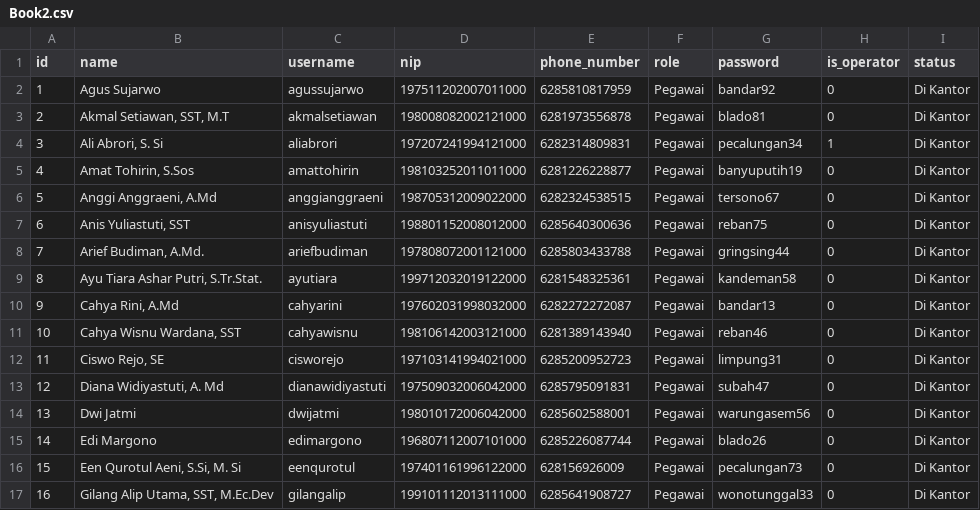
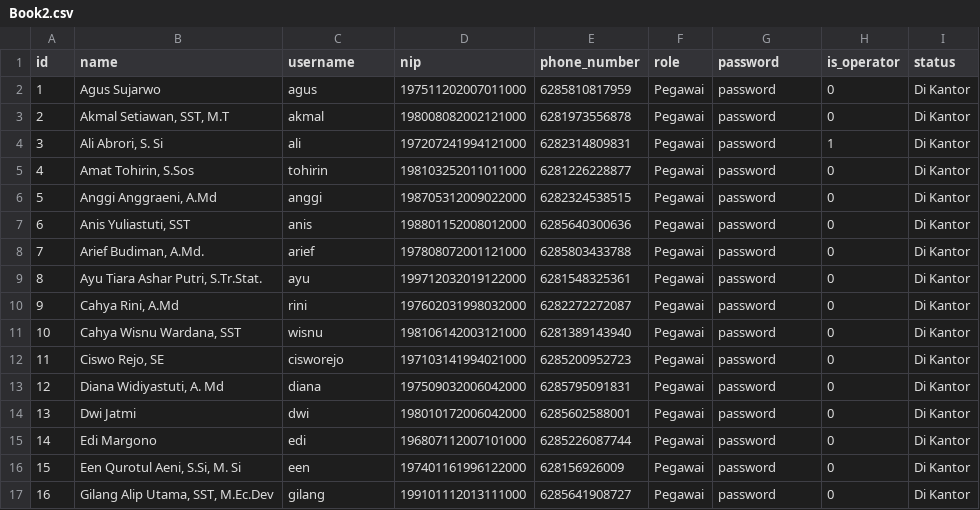
Before and after one commit to hilalski/bpsbtg, a CSV file: database/seeders/data/csv/Book2.csv, drawn as a sheet; only a part is shown; the diff covers the shown part only.

```diff
--- a/database/seeders/data/csv/Book2.csv
+++ b/database/seeders/data/csv/Book2.csv
@@ -1,17 +1,17 @@
 id;name;username;nip;phone_number;role;password;is_operator;status
-1;Agus Sujarwo;agussujarwo;197511202007011000;6285810817959;Pegawai;bandar92;0;Di Kantor
-2;Akmal Setiawan, SST, M.T;akmalsetiawan;198008082002121000;6281973556878;Pegawai;blado81;0;Di Kantor
-3;Ali Abrori, S. Si;aliabrori;197207241994121000;6282314809831;Pegawai;pecalungan34;1;Di Kantor
-4;Amat Tohirin, S.Sos;amattohirin;198103252011011000;6281226228877;Pegawai;banyuputih19;0;Di Kantor
-5;Anggi Anggraeni, A.Md;anggianggraeni;198705312009022000;6282324538515;Pegawai;tersono67;0;Di Kantor
-6;Anis Yuliastuti, SST;anisyuliastuti;198801152008012000;6285640300636;Pegawai;reban75;0;Di Kantor
-7;Arief Budiman, A.Md.;ariefbudiman;197808072001121000;6285803433788;Pegawai;gringsing44;0;Di Kantor
-8;Ayu Tiara Ashar Putri, S.Tr.Stat.;ayutiara;199712032019122000;6281548325361;Pegawai;kandeman58;0;Di Kantor
-9;Cahya Rini, A.Md;cahyarini;197602031998032000;6282272272087;Pegawai;bandar13;0;Di Kantor
-10;Cahya Wisnu Wardana, SST;cahyawisnu;198106142003121000;6281389143940;Pegawai;reban46;0;Di Kantor
-11;Ciswo Rejo, SE;cisworejo;197103141994021000;6285200952723;Pegawai;limpung31;0;Di Kantor
-12;Diana Widiyastuti, A. Md;dianawidiyastuti;197509032006042000;6285795091831;Pegawai;subah47;0;Di Kantor
-13;Dwi Jatmi;dwijatmi;198010172006042000;6285602588001;Pegawai;warungasem56;0;Di Kantor
-14;Edi Margono;edimargono;196807112007101000;6285226087744;Pegawai;blado26;0;Di Kantor
-15;Een Qurotul Aeni, S.Si, M. Si;eenqurotul;197401161996122000;628156926009;Pegawai;pecalungan73;0;Di Kantor
-16;Gilang Alip Utama, SST, M.Ec.Dev;gilangalip;199101112013111000;6285641908727;Pegawai;wonotunggal33;0;Di Kantor
+1;Agus Sujarwo;agus;197511202007011000;6285810817959;Pegawai;password;0;Di Kantor
+2;Akmal Setiawan, SST, M.T;akmal;198008082002121000;6281973556878;Pegawai;password;0;Di Kantor
+3;Ali Abrori, S. Si;ali;197207241994121000;6282314809831;Pegawai;password;1;Di Kantor
+4;Amat Tohirin, S.Sos;tohirin;198103252011011000;6281226228877;Pegawai;password;0;Di Kantor
+5;Anggi Anggraeni, A.Md;anggi;198705312009022000;6282324538515;Pegawai;password;0;Di Kantor
+6;Anis Yuliastuti, SST;anis;198801152008012000;6285640300636;Pegawai;password;0;Di Kantor
+7;Arief Budiman, A.Md.;arief;197808072001121000;6285803433788;Pegawai;password;0;Di Kantor
+8;Ayu Tiara Ashar Putri, S.Tr.Stat.;ayu;199712032019122000;6281548325361;Pegawai;password;0;Di Kantor
+9;Cahya Rini, A.Md;rini;197602031998032000;6282272272087;Pegawai;password;0;Di Kantor
+10;Cahya Wisnu Wardana, SST;wisnu;198106142003121000;6281389143940;Pegawai;password;0;Di Kantor
+11;Ciswo Rejo, SE;cisworejo;197103141994021000;6285200952723;Pegawai;password;0;Di Kantor
+12;Diana Widiyastuti, A. Md;diana;197509032006042000;6285795091831;Pegawai;password;0;Di Kantor
+13;Dwi Jatmi;dwi;198010172006042000;6285602588001;Pegawai;password;0;Di Kantor
+14;Edi Margono;edi;196807112007101000;6285226087744;Pegawai;password;0;Di Kantor
+15;Een Qurotul Aeni, S.Si, M. Si;een;197401161996122000;628156926009;Pegawai;password;0;Di Kantor
+16;Gilang Alip Utama, SST, M.Ec.Dev;gilang;199101112013111000;6285641908727;Pegawai;password;0;Di Kantor
```
Also changed, not shown: 5 added rows and 33 edited cells elsewhere in this file, 2 other files.
